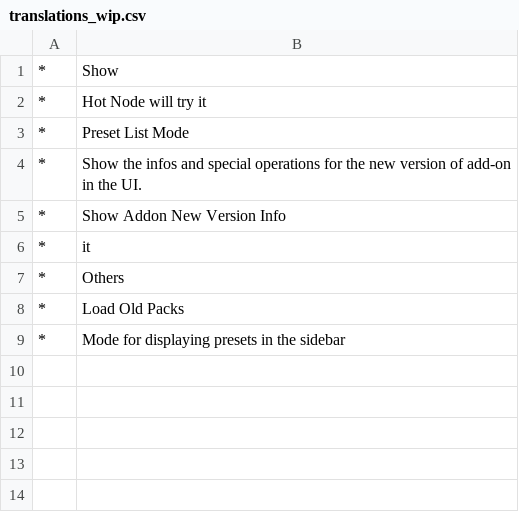
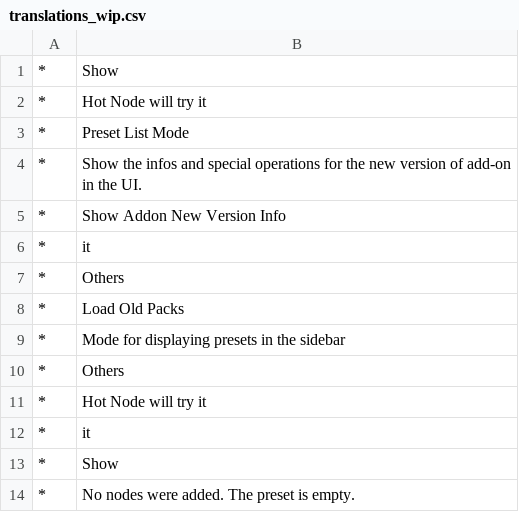
Before and after one commit to Trantor2098/hot_node, a CSV file: dev/tools/translations_wip.csv, drawn as a sheet; the diff names each change by its address in the sheet, - before the commit and + after, or states it on an @@ line.

```diff
--- a/dev/tools/translations_wip.csv
+++ b/dev/tools/translations_wip.csv
+row 10: * | Others
+row 11: * | Hot Node will try it
+row 12: * | it
+row 13: * | Show
+row 14: * | No nodes were added. The preset is empty.
```
Also changed, not shown: dev/tools/translations.csv, dev/tools/translations_unused.csv, 7 other files.
